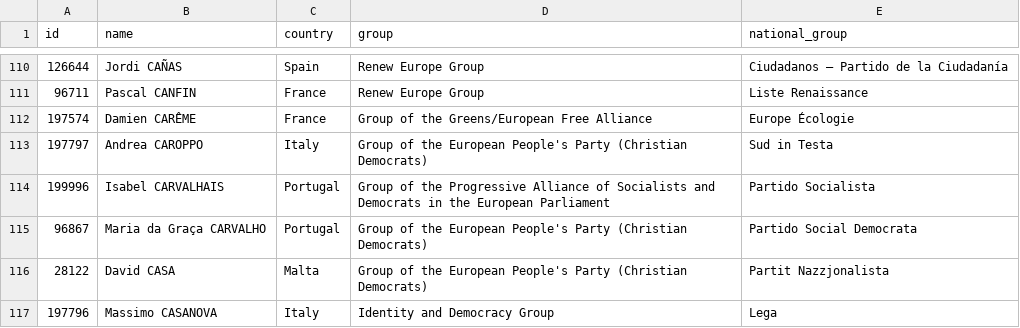
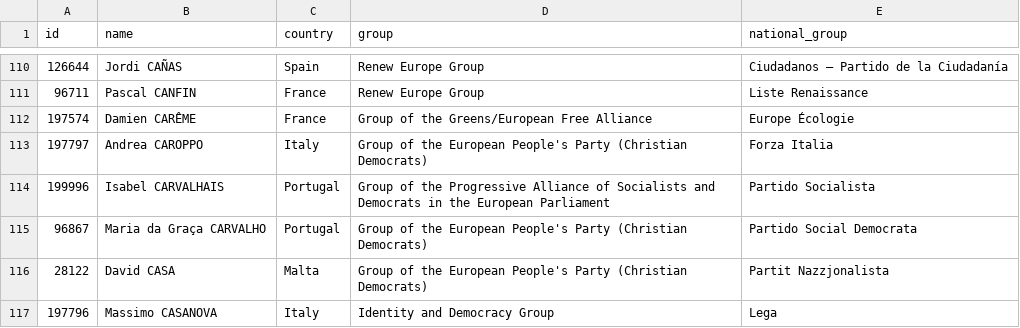
Before and after one commit to every-politician-scrapers/european-parliament, a CSV file: data/official.csv, drawn as a sheet; only a part is shown, gaps mark what is left out.

```diff
--- a/data/official.csv
+++ b/data/official.csv
@@ -112,3 +112,3 @@ id,name,country,group,national_group
 197574,Damien CARÊME,France,Group of the Greens/European Free Alliance,Europe Écologie
-197797,Andrea CAROPPO,Italy,Group of the European People's Party (Christian Democrats),Sud in Testa
+197797,Andrea CAROPPO,Italy,Group of the European People's Party (Christian Democrats),Forza Italia
 199996,Isabel CARVALHAIS,Portugal,Group of the Progressive Alliance of Socialists and Democrats in the European Parliament,Partido Socialista
```
